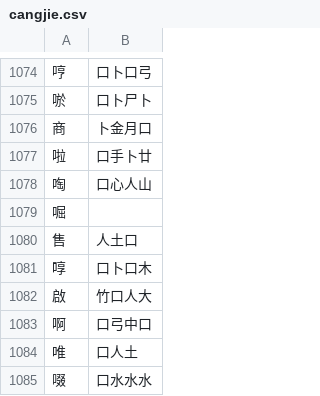
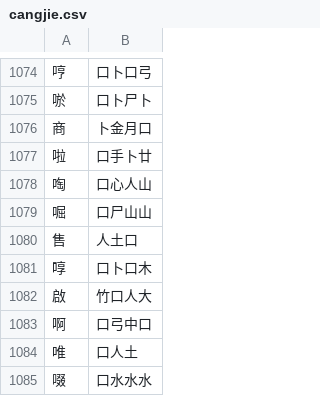
Before and after one commit to chunlaw/wing-font-generator, a CSV file: python/mappings/cangjie.csv, drawn as a sheet; only a part is shown, gaps mark what is left out.

```diff
--- a/python/mappings/cangjie.csv
+++ b/python/mappings/cangjie.csv
@@ -1078,3 +1078,3 @@
 啕,口心人山
-啒,
+啒,口尸山山
 售,人土口
```
Also changed, not shown: 3 other files.
